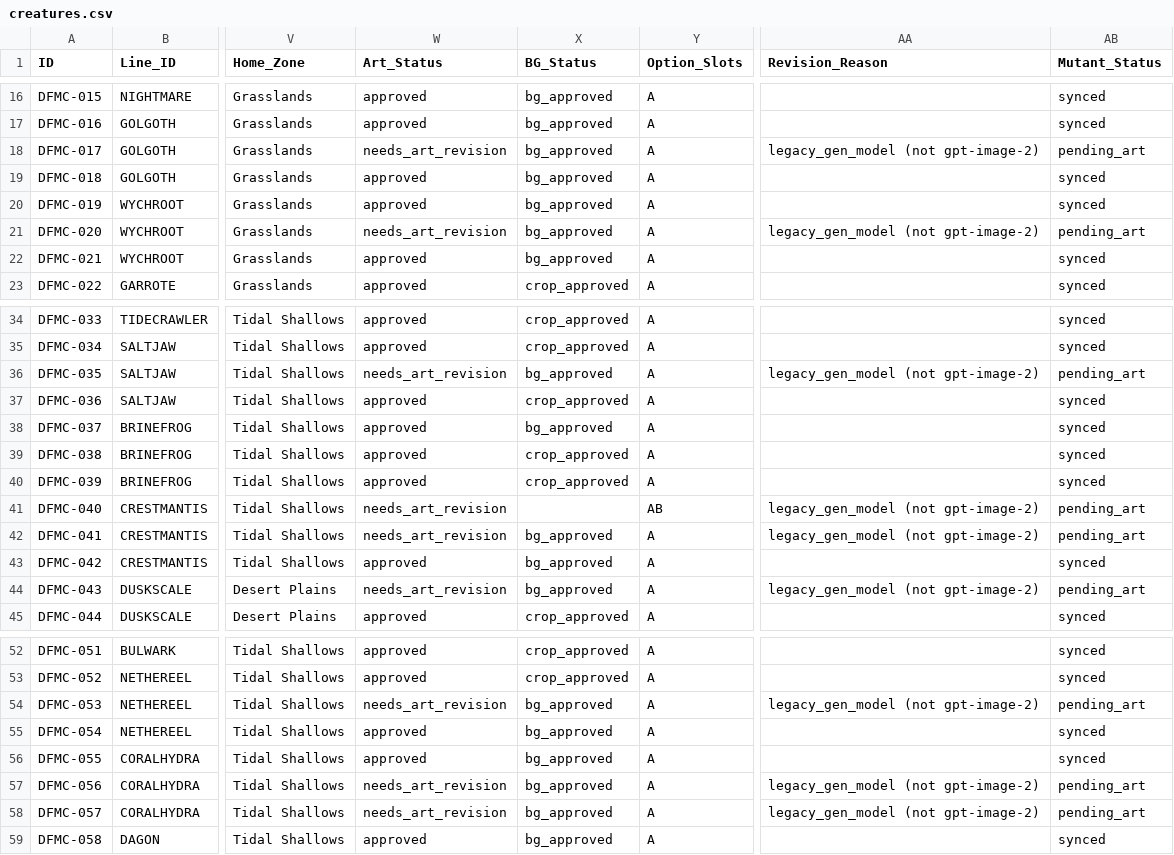
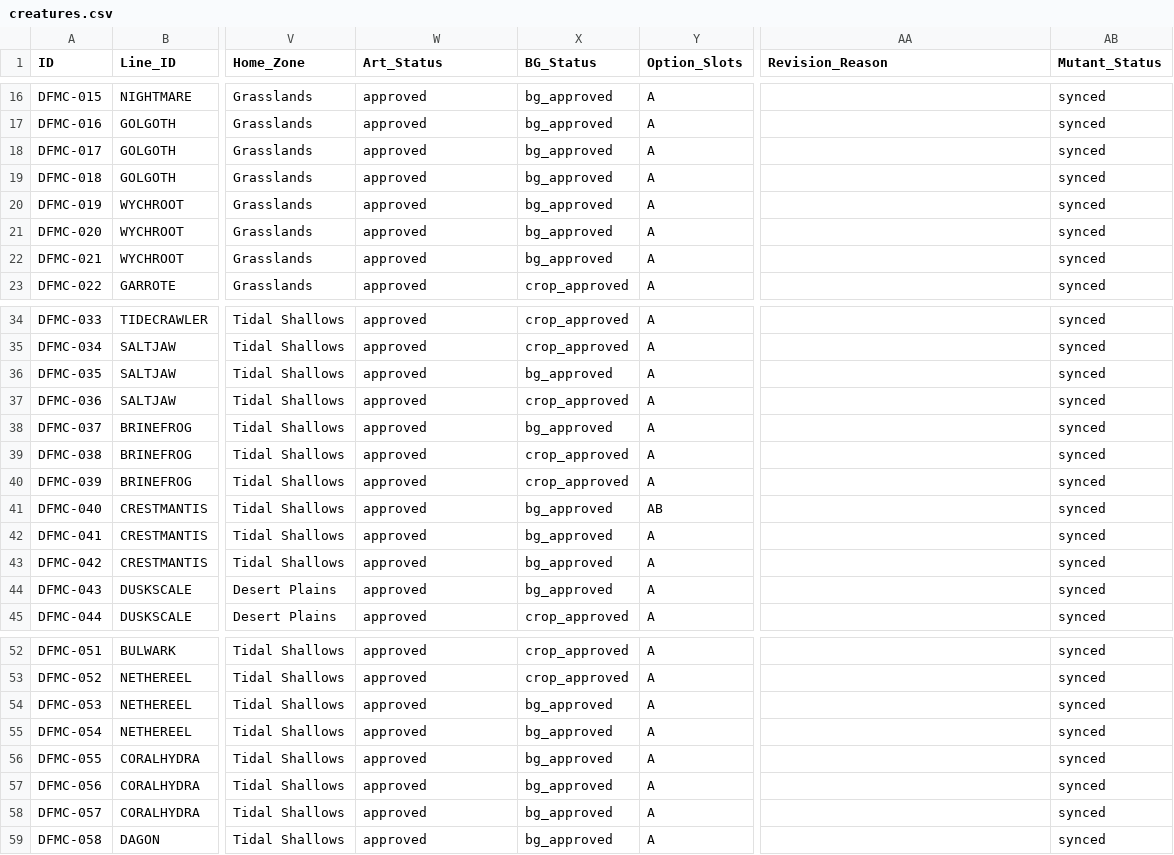
Before and after one commit to eccestanczyk/dfmc, a CSV file: codex/creatures.csv, drawn as a sheet; only a part is shown, gaps mark what is left out; the diff covers the shown part only; the diff names each change by its address in the sheet, - before the commit and + after, or states it on an @@ line.

Commit message:
CODEX v1: approve the 25 legacy-model creatures as-is (D: 'these are good as is')
- Art_Status -> approved on all 300; Revision_Reason cleared (legacy_gen_model accepted)
- Mutant_Status -> synced on all 300 (mutants already verified canonical C+B against
  their current mains, pixel MAD <= 3 on every creature)
- DFMC-040 empty BG_Status normalised to bg_approved
- Final state: 300 approved / 161 crop_approved + 139 bg_approved / 300 mutants canonical

```diff
--- a/codex/creatures.csv
+++ b/codex/creatures.csv
-W18 (Art_Status): needs_art_revision
+W18 (Art_Status): approved
-AA18 (Revision_Reason): legacy_gen_model (not gpt-image-2)
+AA18 (Revision_Reason): (empty)
-AB18 (Mutant_Status): pending_art
+AB18 (Mutant_Status): synced
-W21 (Art_Status): needs_art_revision
+W21 (Art_Status): approved
-AA21 (Revision_Reason): legacy_gen_model (not gpt-image-2)
+AA21 (Revision_Reason): (empty)
-AB21 (Mutant_Status): pending_art
+AB21 (Mutant_Status): synced
-W36 (Art_Status): needs_art_revision
+W36 (Art_Status): approved
-AA36 (Revision_Reason): legacy_gen_model (not gpt-image-2)
+AA36 (Revision_Reason): (empty)
-AB36 (Mutant_Status): pending_art
+AB36 (Mutant_Status): synced
-W41:W42 (Art_Status): needs_art_revision
+W41:W42 (Art_Status): approved
-X41 (BG_Status): (empty)
+X41 (BG_Status): bg_approved
-AA41:AA42 (Revision_Reason): legacy_gen_model (not gpt-image-2)
+AA41:AA42 (Revision_Reason): (empty)
-AB41:AB42 (Mutant_Status): pending_art
+AB41:AB42 (Mutant_Status): synced
-W44 (Art_Status): needs_art_revision
+W44 (Art_Status): approved
-AA44 (Revision_Reason): legacy_gen_model (not gpt-image-2)
+AA44 (Revision_Reason): (empty)
-AB44 (Mutant_Status): pending_art
+AB44 (Mutant_Status): synced
-W54 (Art_Status): needs_art_revision
+W54 (Art_Status): approved
-AA54 (Revision_Reason): legacy_gen_model (not gpt-image-2)
+AA54 (Revision_Reason): (empty)
-AB54 (Mutant_Status): pending_art
+AB54 (Mutant_Status): synced
-W57:W58 (Art_Status): needs_art_revision
+W57:W58 (Art_Status): approved
-AA57:AA58 (Revision_Reason): legacy_gen_model (not gpt-image-2)
+AA57:AA58 (Revision_Reason): (empty)
-AB57:AB58 (Mutant_Status): pending_art
+AB57:AB58 (Mutant_Status): synced
```
Also changed, not shown: 48 edited cells elsewhere in this file.
